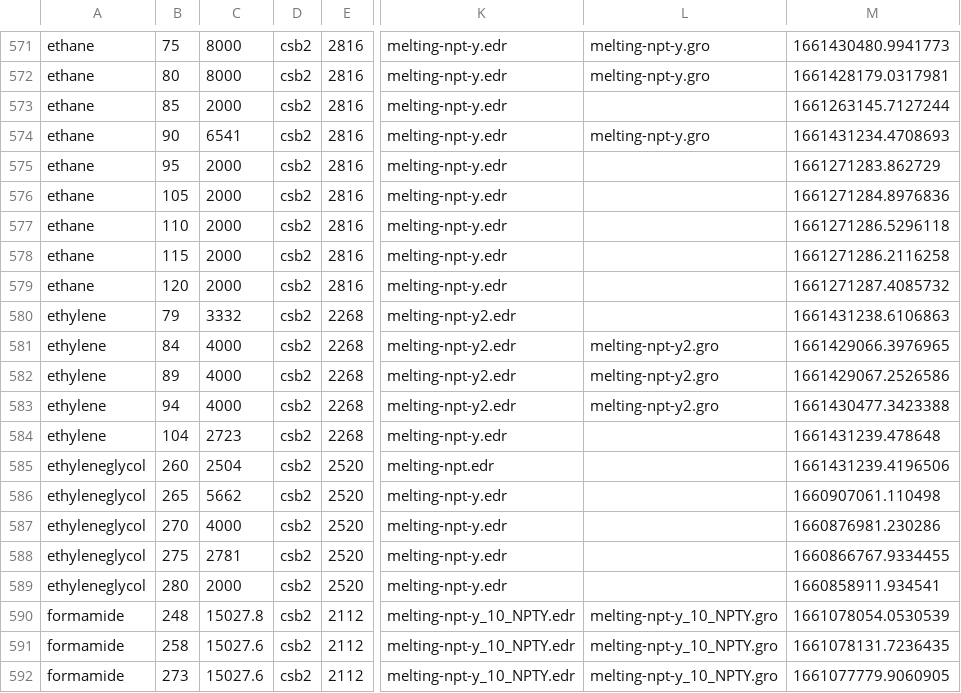
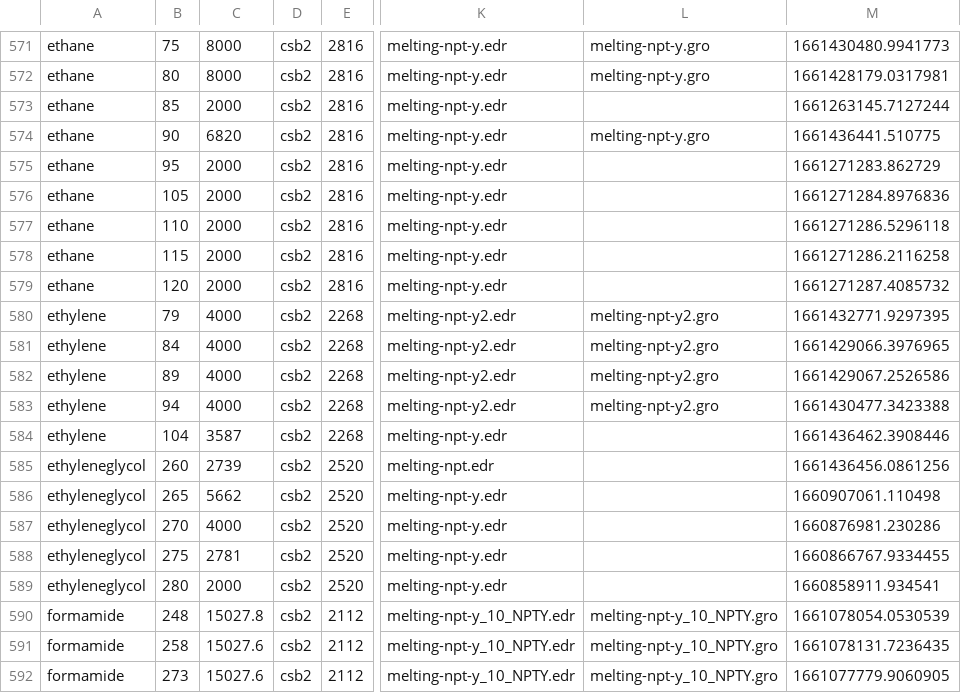
Before and after one commit to dspoel/MDBenchmark, a CSV file: csb_simtable.csv, drawn as a sheet; only a part is shown, gaps mark what is left out; the diff names each change by its address in the sheet, - before the commit and + after, or states it on an @@ line.

Commit message:
Updated

```diff
--- a/csb_simtable.csv
+++ b/csb_simtable.csv
-C574: 6541
+C574: 6820
-M574: 1661431234.4708693
+M574: 1661436441.510775
-C580: 3332
+C580: 4000
-L580: (empty)
+L580: melting-npt-y2.gro
-M580: 1661431238.6106863
+M580: 1661432771.9297395
-C584: 2723
+C584: 3587
-M584: 1661431239.478648
+M584: 1661436462.3908446
-C585: 2504
+C585: 2739
-M585: 1661431239.4196506
+M585: 1661436456.0861256
```
